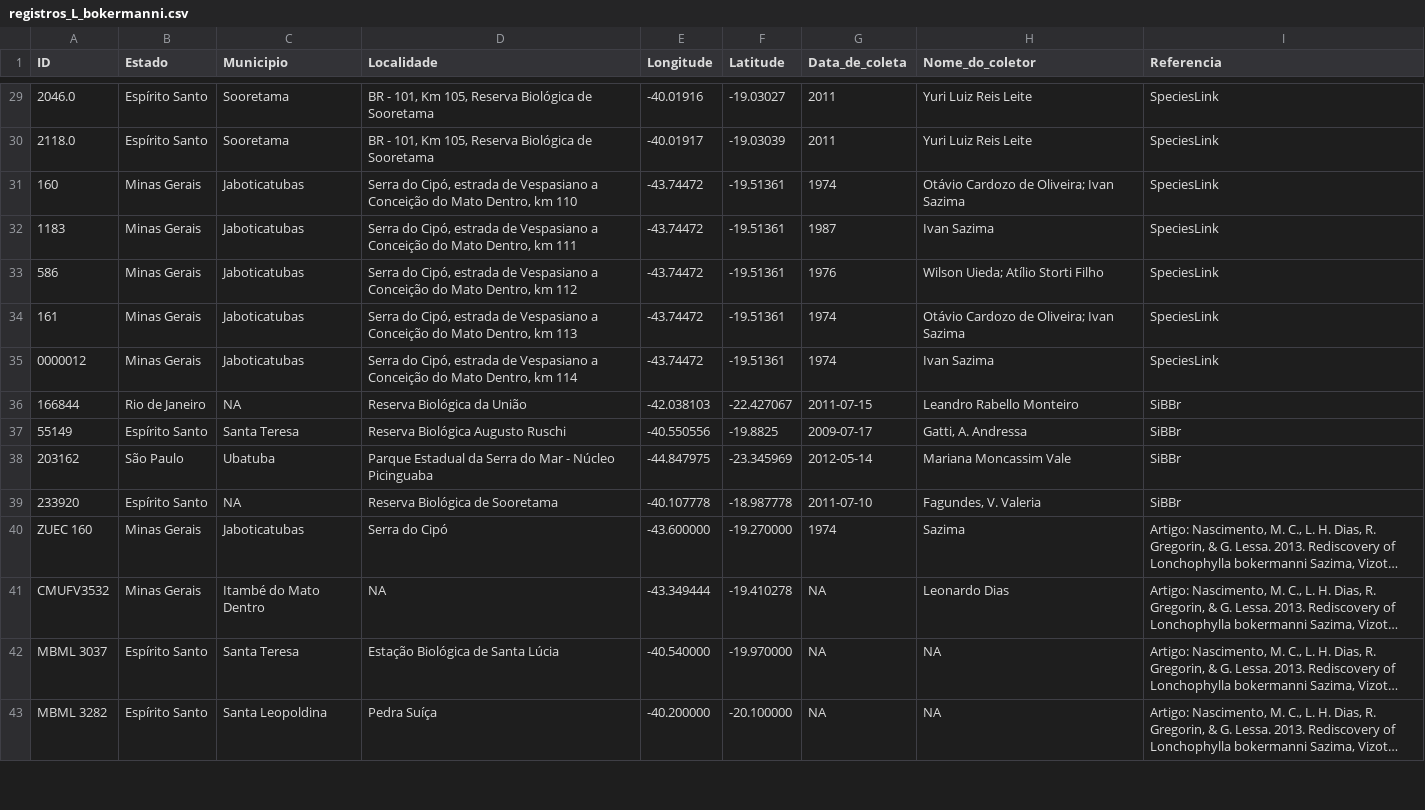
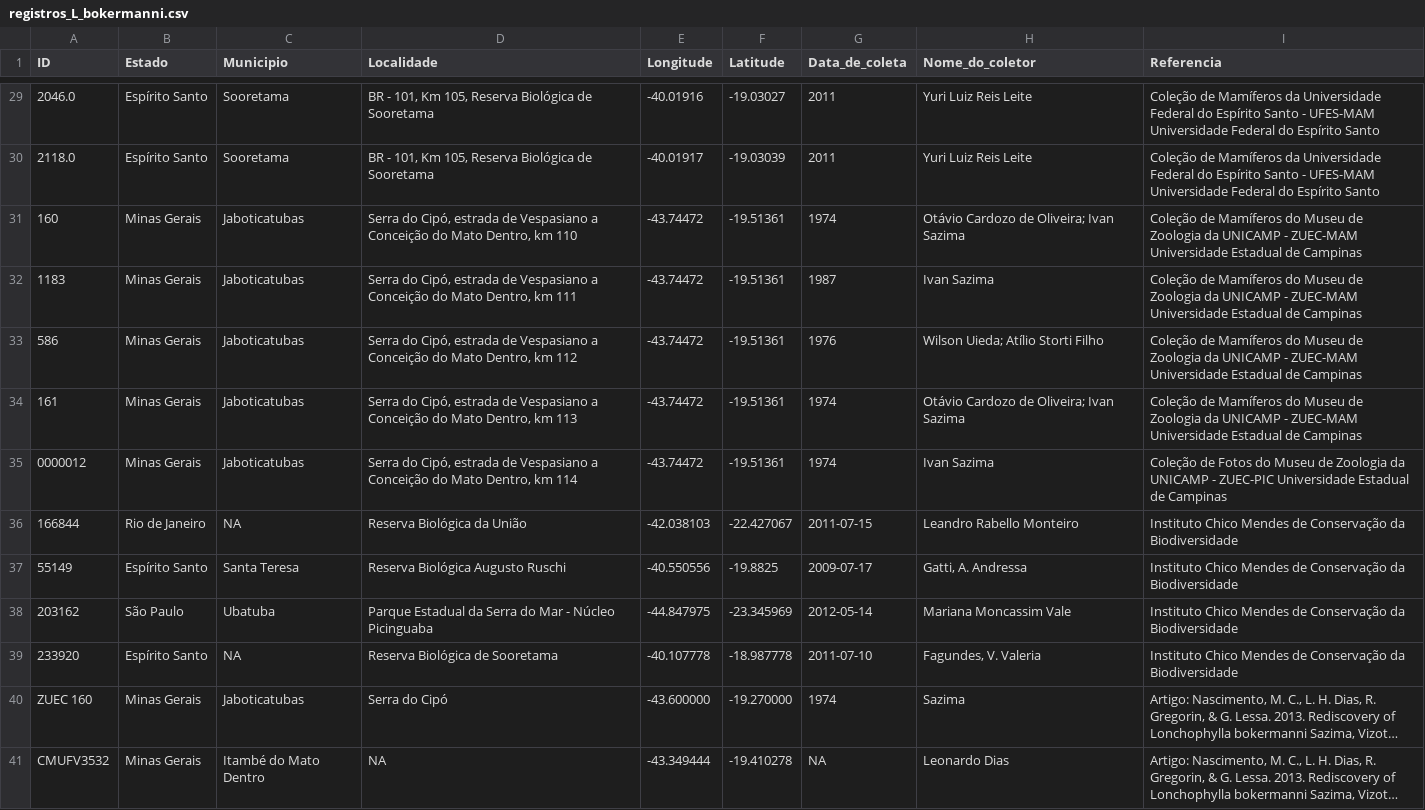
Before and after one commit to guilhermechicarolli/PDPD, a CSV file: Dados/registros_L_bokermanni.csv, drawn as a sheet; only a part is shown, gaps mark what is left out; the shorter side is filled out with more unchanged rows; long unchanged cells end in …; ↵ is a line break in a cell; the diff covers the shown part only; the diff names each change by its address in the sheet, - before the commit and + after, or states it on an @@ line.

```diff
--- a/Dados/registros_L_bokermanni.csv
+++ b/Dados/registros_L_bokermanni.csv
-I29:I30 (Referencia): SpeciesLink
+I29:I30 (Referencia): Coleção de Mamíferos da Universidade Federal do Espírito Santo - UFES-MAM ↵ Universidade Federal do Espírito Santo
-I31:I34 (Referencia): SpeciesLink
+I31:I34 (Referencia): Coleção de Mamíferos do Museu de Zoologia da UNICAMP - ZUEC-MAM ↵ Universidade Estadual de Campinas
-I35 (Referencia): SpeciesLink
+I35 (Referencia): Coleção de Fotos do Museu de Zoologia da UNICAMP - ZUEC-PIC Universidade Estadual de Campinas
-I36:I39 (Referencia): SiBBr
+I36:I39 (Referencia): Instituto Chico Mendes de Conservação da Biodiversidade
```
Also changed, not shown: 27 edited cells elsewhere in this file, 1 other file.
